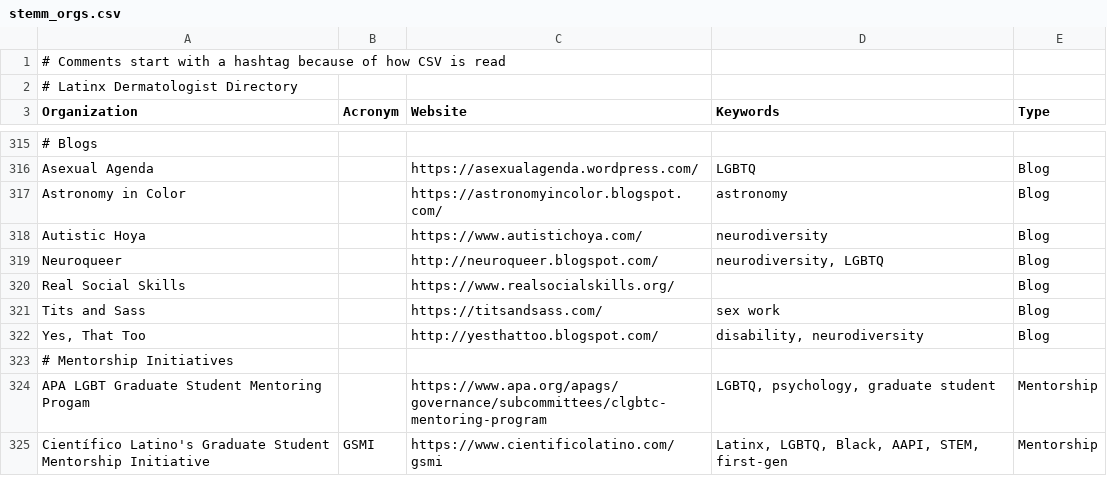
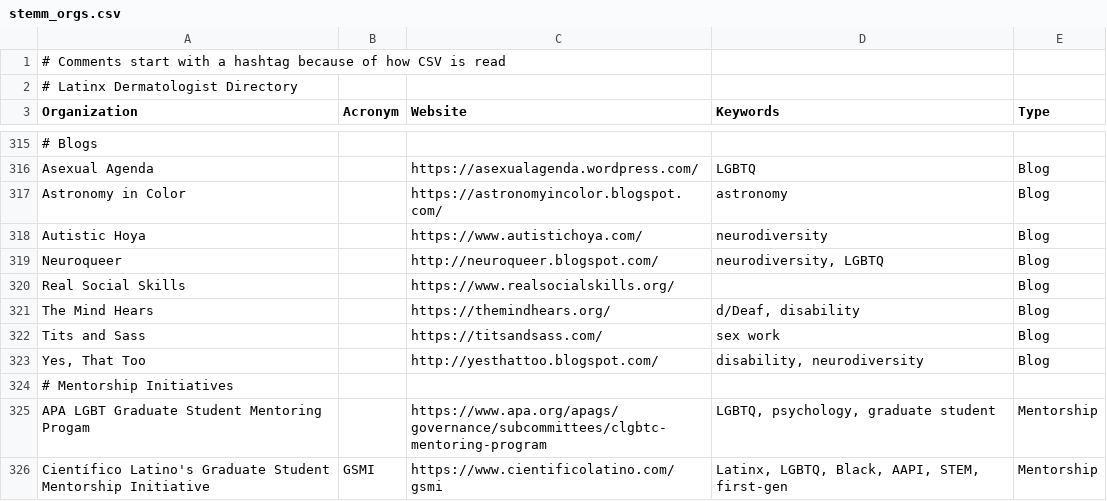
Before and after one commit to ThriveLifeline/thrive-lifeline, a CSV file: _site/stemm_orgs.csv, drawn as a sheet; only a part is shown, gaps mark what is left out; the diff names each change by its address in the sheet, - before the commit and + after, or states it on an @@ line.

```diff
--- a/_site/stemm_orgs.csv
+++ b/_site/stemm_orgs.csv
+row 321: The Mind Hears |  | https://themindhears.org/ | d/Deaf, disability | Blog
```
Also changed, not shown: _site/thrive_resources.csv, stemm_orgs.csv, 42 other files.
